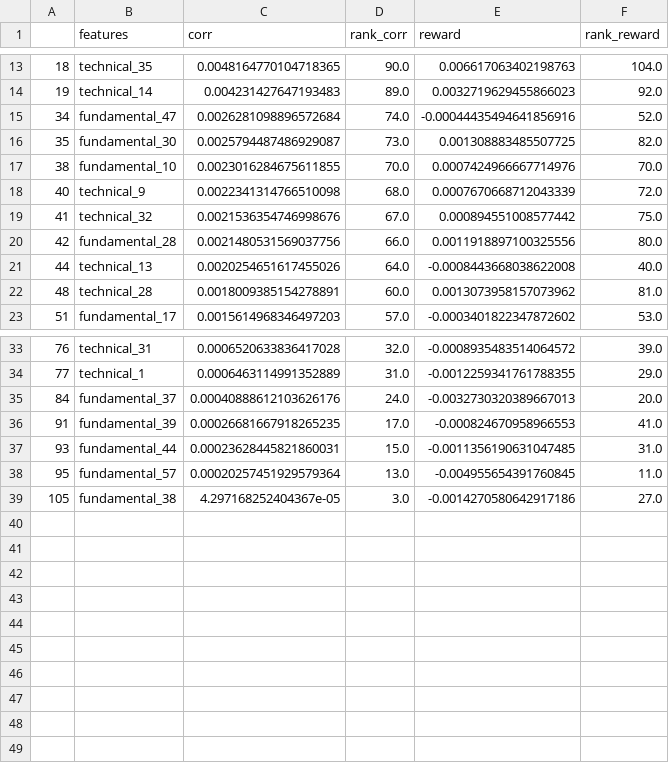
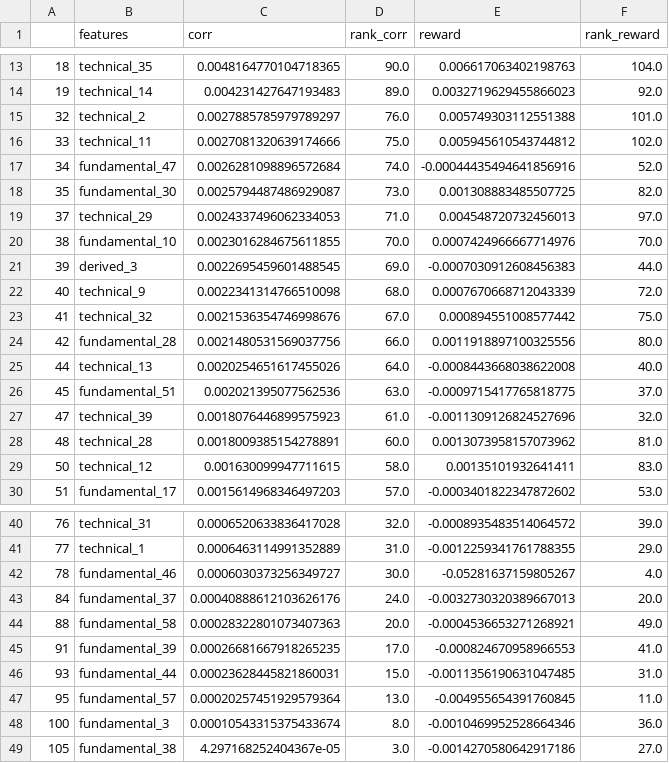
Before and after one commit to NumberChiffre/SparkMLFactorInvesting, a CSV file: output/_Top_Ridge_Corr_Reward_Rank.csv, drawn as a sheet; only a part is shown, gaps mark what is left out.

```diff
--- a/output/_Top_Ridge_Corr_Reward_Rank.csv
+++ b/output/_Top_Ridge_Corr_Reward_Rank.csv
@@ -14,5 +14,9 @@
 19,technical_14,0.004231427647193483,89.0,0.0032719629455866023,92.0
+32,technical_2,0.0027885785979789297,76.0,0.005749303112551388,101.0
+33,technical_11,0.0027081320639174666,75.0,0.005945610543744812,102.0
 34,fundamental_47,0.0026281098896572684,74.0,-0.00044435494641856916,52.0
 35,fundamental_30,0.0025794487486929087,73.0,0.001308883485507725,82.0
+37,technical_29,0.0024337496062334053,71.0,0.004548720732456013,97.0
 38,fundamental_10,0.0023016284675611855,70.0,0.0007424966667714976,70.0
+39,derived_3,0.0022695459601488545,69.0,-0.0007030912608456383,44.0
 40,technical_9,0.0022341314766510098,68.0,0.0007670668712043339,72.0
@@ -21,3 +25,6 @@
 44,technical_13,0.0020254651617455026,64.0,-0.0008443668038622008,40.0
+45,fundamental_51,0.002021395077562536,63.0,-0.0009715417765818775,37.0
+47,technical_39,0.0018076446899575923,61.0,-0.0011309126824527696,32.0
 48,technical_28,0.0018009385154278891,60.0,0.0013073958157073962,81.0
+50,technical_12,0.001630099947711615,58.0,0.00135101932641411,83.0
 51,fundamental_17,0.0015614968346497203,57.0,-0.0003401822347872602,53.0
@@ -34,3 +41,5 @@
 77,technical_1,0.0006463114991352889,31.0,-0.0012259341761788355,29.0
+78,fundamental_46,0.0006030373256349727,30.0,-0.05281637159805267,4.0
 84,fundamental_37,0.00040888612103626176,24.0,-0.0032730320389667013,20.0
+88,fundamental_58,0.00028322801073407363,20.0,-0.0004536653271268921,49.0
 91,fundamental_39,0.00026681667918265235,17.0,-0.000824670958966553,41.0
@@ -38,2 +47,3 @@
 95,fundamental_57,0.00020257451929579364,13.0,-0.004955654391760845,11.0
+100,fundamental_3,0.00010543315375433674,8.0,-0.0010469952528664346,36.0
 105,fundamental_38,4.297168252404367e-05,3.0,-0.0014270580642917186,27.0
```
Also changed, not shown: 10 other files.
